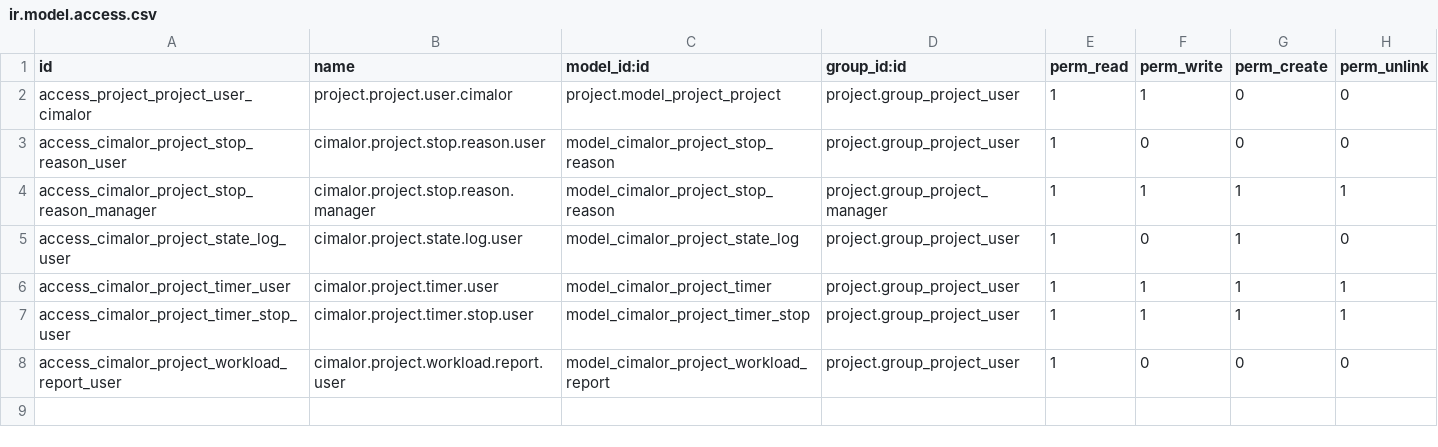
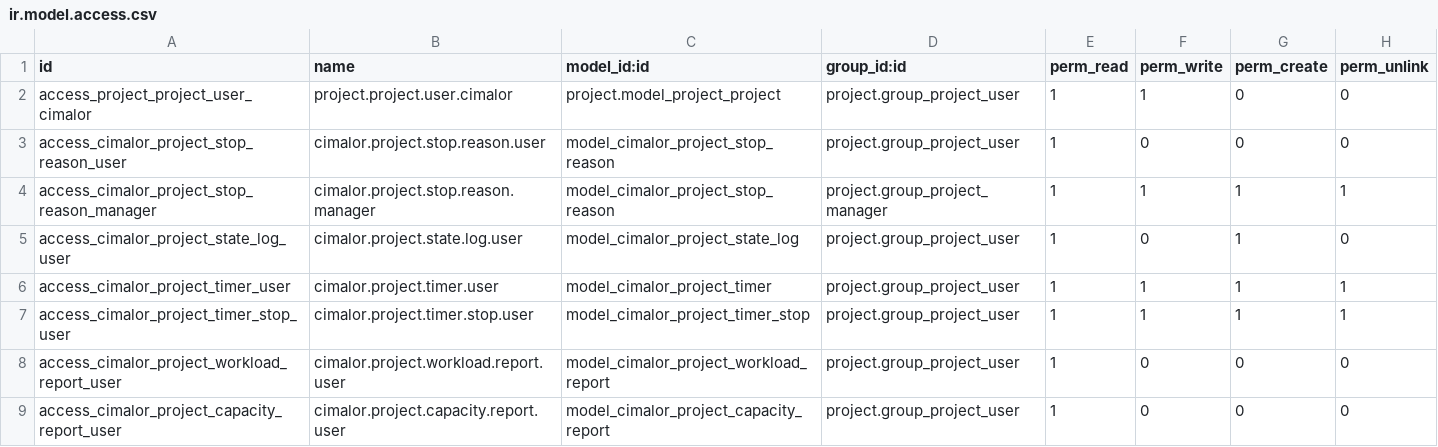
Before and after one commit to cimalor-apps/addons, a CSV file: cimalor_project_status_board/security/ir.model.access.csv, drawn as a sheet; the diff names each change by its address in the sheet, - before the commit and + after, or states it on an @@ line.

```diff
--- a/cimalor_project_status_board/security/ir.model.access.csv
+++ b/cimalor_project_status_board/security/ir.model.access.csv
+row 9: access_cimalor_project_capacity_report_user | cimalor.project.capacity.report.user | model_cimalor_project_capacity_report | project.group_project_user | 1 | 0 | 0 | 0
```
Also changed, not shown: 14 other files.
